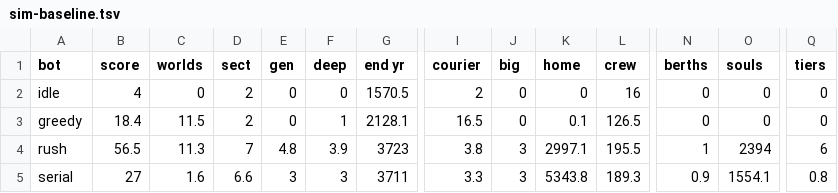
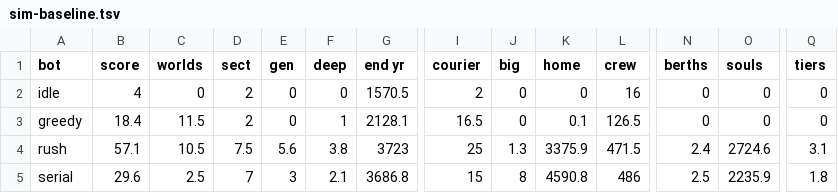
Before and after one commit to bakenton/last-berth, a TSV file: tools/sim-baseline.tsv, drawn as a sheet; only a part is shown, gaps mark what is left out; the diff covers the shown part only; the diff names each change by its address in the sheet, - before the commit and + after, or states it on an @@ line.

```diff
--- a/tools/sim-baseline.tsv
+++ b/tools/sim-baseline.tsv
-B4 (score): 56.5
+B4 (score): 57.1
-C4 (worlds): 11.3
+C4 (worlds): 10.5
-D4 (sect): 7
+D4 (sect): 7.5
-E4 (gen): 4.8
+E4 (gen): 5.6
-F4 (deep): 3.9
+F4 (deep): 3.8
-I4 (courier): 3.8
+I4 (courier): 25
-J4 (big): 3
+J4 (big): 1.3
-K4 (home): 2997.1
+K4 (home): 3375.9
-L4 (crew): 195.5
+L4 (crew): 471.5
-N4 (berths): 1
+N4 (berths): 2.4
-O4 (souls): 2394
+O4 (souls): 2724.6
-Q4 (tiers): 6
+Q4 (tiers): 3.1
-B5 (score): 27
+B5 (score): 29.6
-C5 (worlds): 1.6
+C5 (worlds): 2.5
-D5 (sect): 6.6
+D5 (sect): 7
-F5 (deep): 3
+F5 (deep): 2.1
-G5 (end yr): 3711
+G5 (end yr): 3686.8
-I5 (courier): 3.3
+I5 (courier): 15
-J5 (big): 3
+J5 (big): 8
-K5 (home): 5343.8
+K5 (home): 4590.8
-L5 (crew): 189.3
+L5 (crew): 486
-N5 (berths): 0.9
+N5 (berths): 2.5
-O5 (souls): 1554.1
+O5 (souls): 2235.9
-Q5 (tiers): 0.8
+Q5 (tiers): 1.8
```
Also changed, not shown: 25 edited cells elsewhere in this file, tools/regress-expect.tsv, work/new-texts.tsv, 31 other files.
